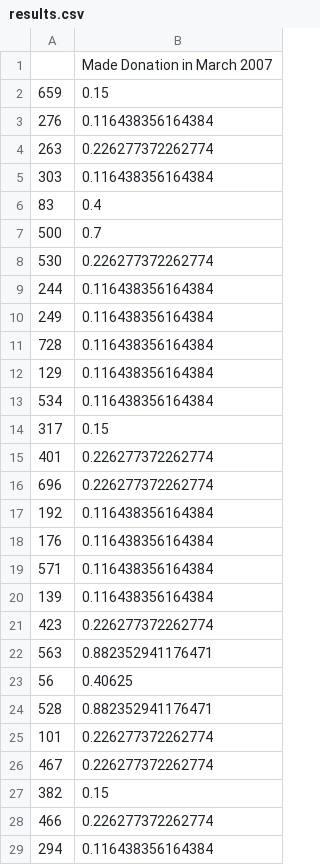
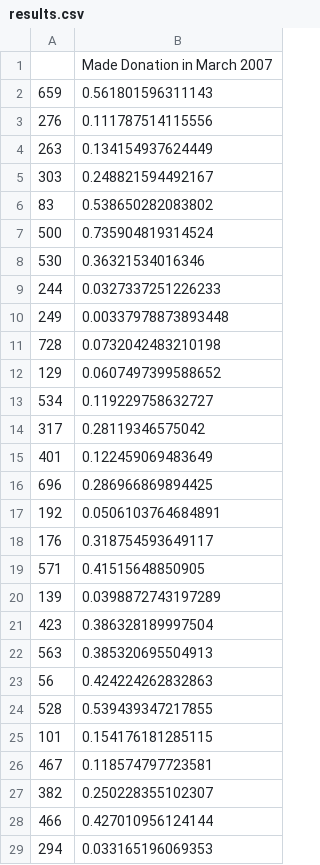
Before and after one commit to JMNData/BloodDonations, a CSV file: results.csv, drawn as a sheet; only a part is shown; the diff covers the shown part only.

```diff
--- a/results.csv
+++ b/results.csv
@@ -1,29 +1,29 @@
 ,Made Donation in March 2007
-659,0.15
-276,0.116438356164384
-263,0.226277372262774
-303,0.116438356164384
-83,0.4
-500,0.7
-530,0.226277372262774
-244,0.116438356164384
-249,0.116438356164384
-728,0.116438356164384
-129,0.116438356164384
-534,0.116438356164384
-317,0.15
-401,0.226277372262774
-696,0.226277372262774
-192,0.116438356164384
-176,0.116438356164384
-571,0.116438356164384
-139,0.116438356164384
-423,0.226277372262774
-563,0.882352941176471
-56,0.40625
-528,0.882352941176471
-101,0.226277372262774
-467,0.226277372262774
-382,0.15
-466,0.226277372262774
-294,0.116438356164384
+659,0.561801596311143
+276,0.111787514115556
+263,0.134154937624449
+303,0.248821594492167
+83,0.538650282083802
+500,0.735904819314524
+530,0.36321534016346
+244,0.0327337251226233
+249,0.00337978873893448
+728,0.0732042483210198
+129,0.0607497399588652
+534,0.119229758632727
+317,0.28119346575042
+401,0.122459069483649
+696,0.286966869894425
+192,0.0506103764684891
+176,0.318754593649117
+571,0.41515648850905
+139,0.0398872743197289
+423,0.386328189997504
+563,0.385320695504913
+56,0.424224262832863
+528,0.539439347217855
+101,0.154176181285115
+467,0.118574797723581
+382,0.250228355102307
+466,0.427010956124144
+294,0.033165196069353
```
Also changed, not shown: 172 edited cells elsewhere in this file, 8 other files.
